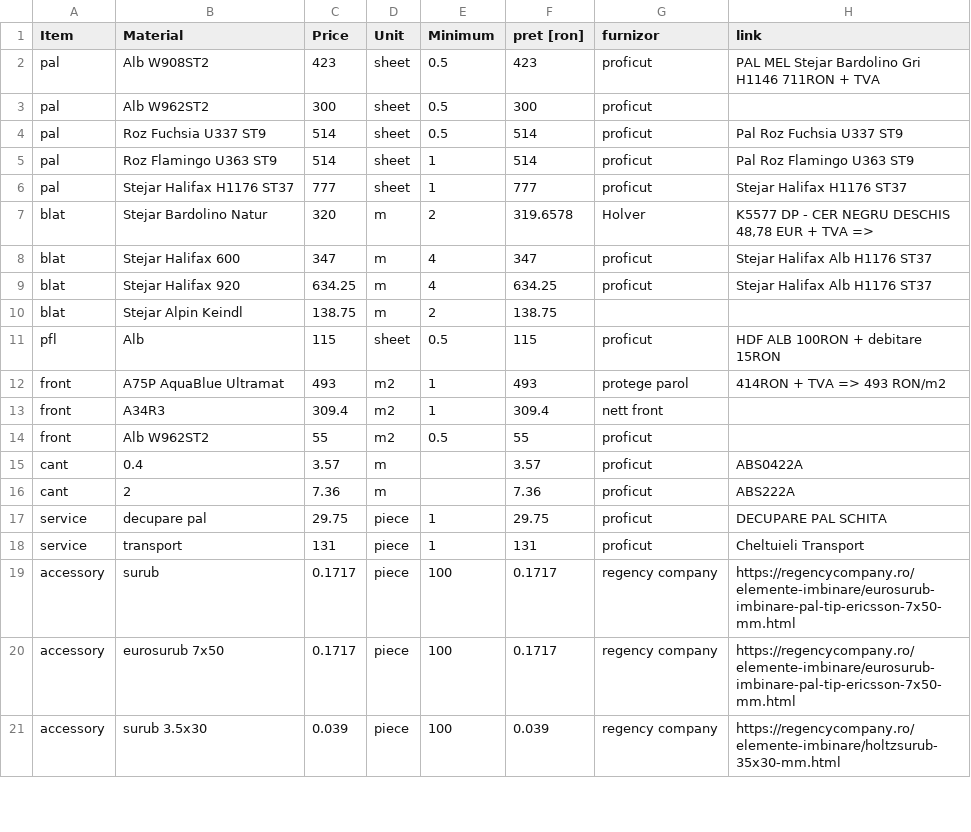
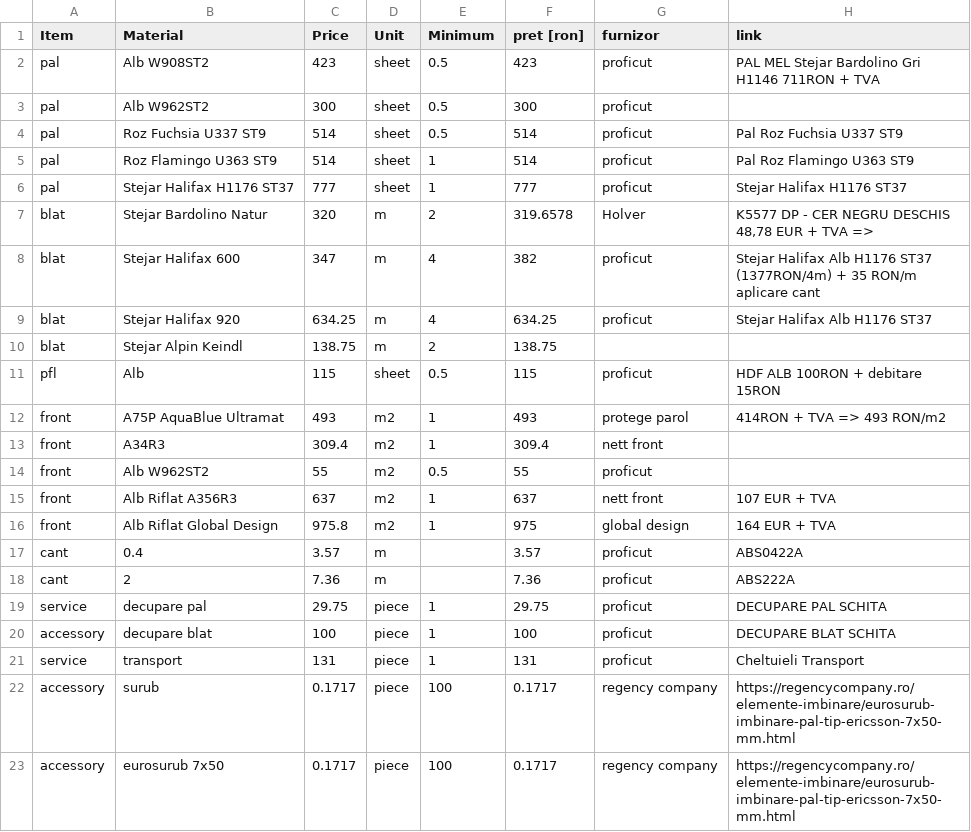
Before and after one commit to yelloish6/AIGenFurniture, a CSV file: manufacturing/templates/price_list.csv, drawn as a sheet; only a part is shown; the shorter side is filled out with more unchanged rows.

```diff
--- a/manufacturing/templates/price_list.csv
+++ b/manufacturing/templates/price_list.csv
@@ -7,3 +7,3 @@ pal,Stejar Halifax H1176 ST37,777,sheet,1,777,proficut,Stejar Halifax H1176 ST37
 blat,Stejar Bardolino Natur,320,m,2,319.6578,Holver,"K5577 DP - CER NEGRU DESCHIS 48,78 EUR + TVA => "
-blat,Stejar Halifax 600,347,m,4,347,proficut,Stejar Halifax Alb H1176 ST37
+blat,Stejar Halifax 600,347,m,4,382,proficut,Stejar Halifax Alb H1176 ST37 (1377RON/4m) + 35 RON/m aplicare cant
 blat,Stejar Halifax 920,634.25,m,4,634.25,proficut,Stejar Halifax Alb H1176 ST37
@@ -14,2 +14,4 @@ front,A34R3,309.4,m2,1,309.4,nett front,
 front,Alb W962ST2,55,m2,0.5,55,proficut,
+front,Alb Riflat A356R3,637,m2,1,637,nett front,107 EUR + TVA
+front,Alb Riflat Global Design,975.8,m2,1,975,global design,164 EUR + TVA
 cant,0.4,3.57,m,,3.57,proficut,ABS0422A
@@ -17,2 +19,3 @@ cant,2,7.36,m,,7.36,proficut,ABS222A
 service,decupare pal,29.75,piece,1,29.75,proficut,DECUPARE PAL SCHITA
+accessory,decupare blat,100,piece,1,100,proficut,DECUPARE BLAT SCHITA
 service,transport,131,piece,1,131,proficut,Cheltuieli Transport
```
Also changed, not shown: 7 other files.
